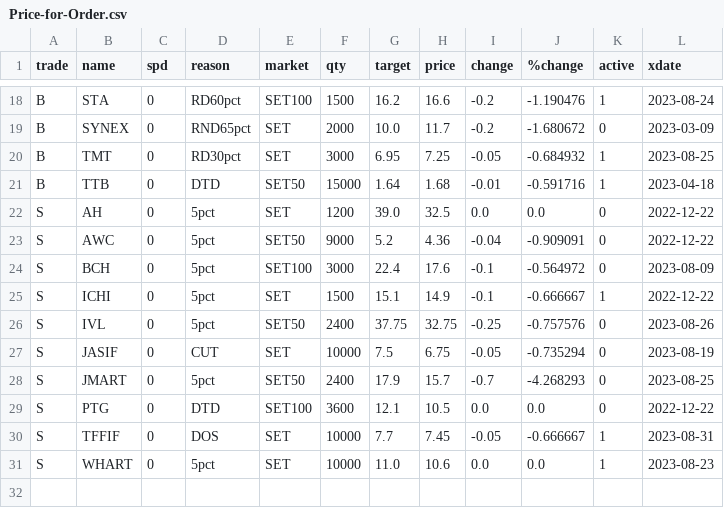
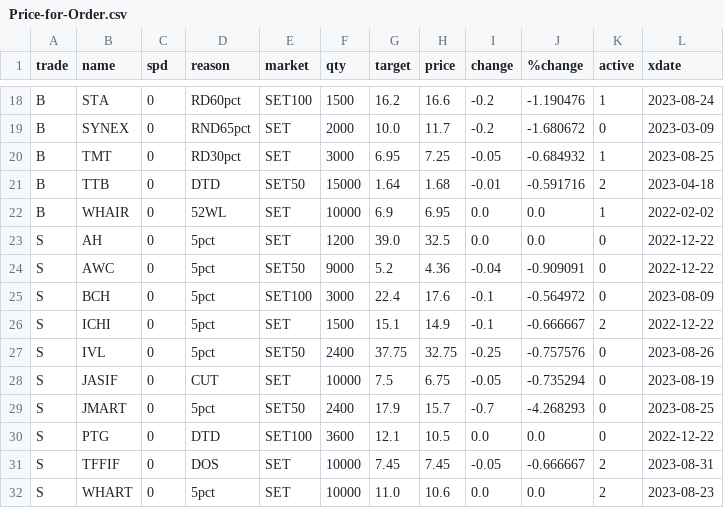
Before and after one commit to santimcs/obsidian-git-sync, a CSV file: Data/Price-for-Order.csv, drawn as a sheet; only a part is shown, gaps mark what is left out.

```diff
--- a/Data/Price-for-Order.csv
+++ b/Data/Price-for-Order.csv
@@ -20,3 +20,4 @@ B,SYNEX,0,RND65pct,SET,2000,10.0,11.7,-0.2,-1.680672,0,2023-03-09
 B,TMT,0,RD30pct,SET,3000,6.95,7.25,-0.05,-0.684932,1,2023-08-25
-B,TTB,0,DTD,SET50,15000,1.64,1.68,-0.01,-0.591716,1,2023-04-18
+B,TTB,0,DTD,SET50,15000,1.64,1.68,-0.01,-0.591716,2,2023-04-18
+B,WHAIR,0,52WL,SET,10000,6.9,6.95,0.0,0.0,1,2022-02-02
 S,AH,0,5pct,SET,1200,39.0,32.5,0.0,0.0,0,2022-12-22
@@ -24,3 +25,3 @@ S,AWC,0,5pct,SET50,9000,5.2,4.36,-0.04,-0.909091,0,2022-12-22
 S,BCH,0,5pct,SET100,3000,22.4,17.6,-0.1,-0.564972,0,2023-08-09
-S,ICHI,0,5pct,SET,1500,15.1,14.9,-0.1,-0.666667,1,2022-12-22
+S,ICHI,0,5pct,SET,1500,15.1,14.9,-0.1,-0.666667,2,2022-12-22
 S,IVL,0,5pct,SET50,2400,37.75,32.75,-0.25,-0.757576,0,2023-08-26
@@ -29,3 +30,3 @@ S,JMART,0,5pct,SET50,2400,17.9,15.7,-0.7,-4.268293,0,2023-08-25
 S,PTG,0,DTD,SET100,3600,12.1,10.5,0.0,0.0,0,2022-12-22
-S,TFFIF,0,DOS,SET,10000,7.7,7.45,-0.05,-0.666667,1,2023-08-31
-S,WHART,0,5pct,SET,10000,11.0,10.6,0.0,0.0,1,2023-08-23
+S,TFFIF,0,DOS,SET,10000,7.45,7.45,-0.05,-0.666667,2,2023-08-31
+S,WHART,0,5pct,SET,10000,11.0,10.6,0.0,0.0,2,2023-08-23
```
Also changed, not shown: Data/orders-log.csv.
